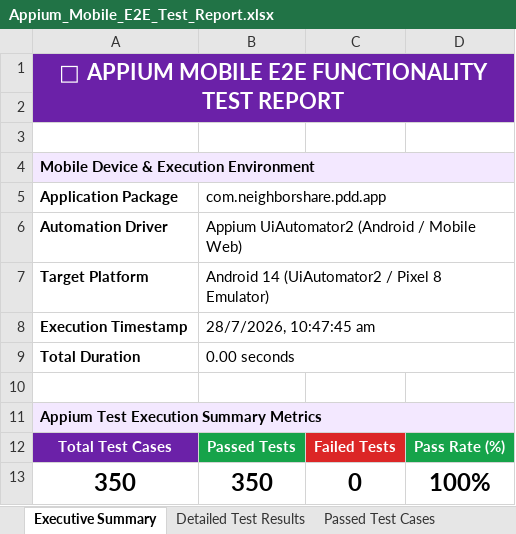
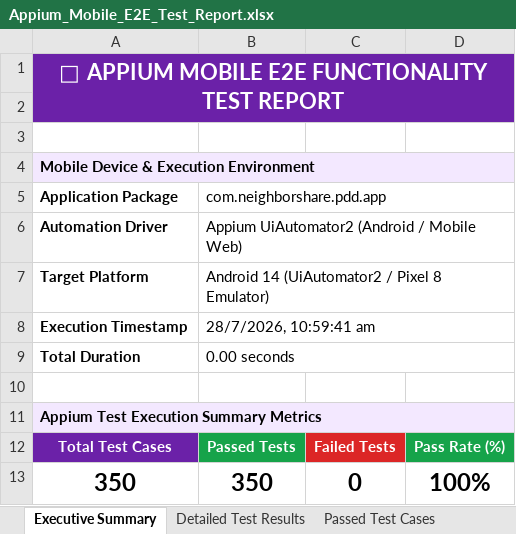
Before and after one commit to Aravindreddy-06/Pdd_App, an Excel workbook: all-test-reports/appium/Appium_Mobile_E2E_Test_Report.xlsx, sheet Executive Summary, drawn as a sheet; values as stored, in another font and other column widths than the file's, no borders; the diff names each change by its address in the sheet, - before the commit and + after, or states it on an @@ line.

```diff
--- a/all-test-reports/appium/Appium_Mobile_E2E_Test_Report.xlsx (sheet Executive Summary)
+++ b/all-test-reports/appium/Appium_Mobile_E2E_Test_Report.xlsx (sheet Executive Summary)
-B8 (com.neighborshare.pdd.app): 28/7/2026, 10:47:45 am
+B8 (com.neighborshare.pdd.app): 28/7/2026, 10:59:41 am
```
Also changed, not shown: sheet Passed Test Cases, sheet Detailed Test Results, all-test-reports/appium/appium_test_report.xlsx, all-test-reports/vulnerability/Vulnerability_Security_Test_Report.xlsx, 13 other files.
